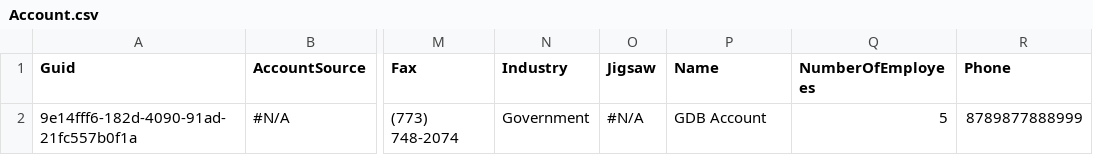
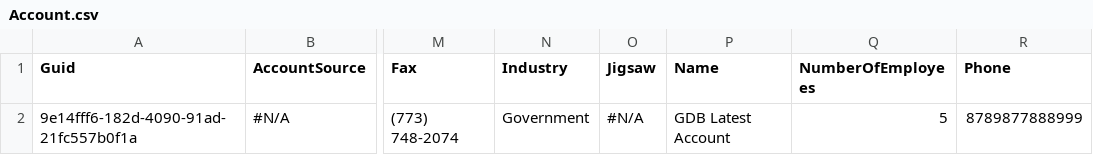
Before and after one commit to prodlytestuser/CPQTest9, a CSV file: Account.csv, drawn as a sheet; only a part is shown, gaps mark what is left out; the diff names each change by its address in the sheet, - before the commit and + after, or states it on an @@ line.

```diff
--- a/Account.csv
+++ b/Account.csv
-P2 (Name): GDB Account
+P2 (Name): GDB Latest Account
```
Also changed, not shown: Asset.csv, Case.csv, 3 other files.
